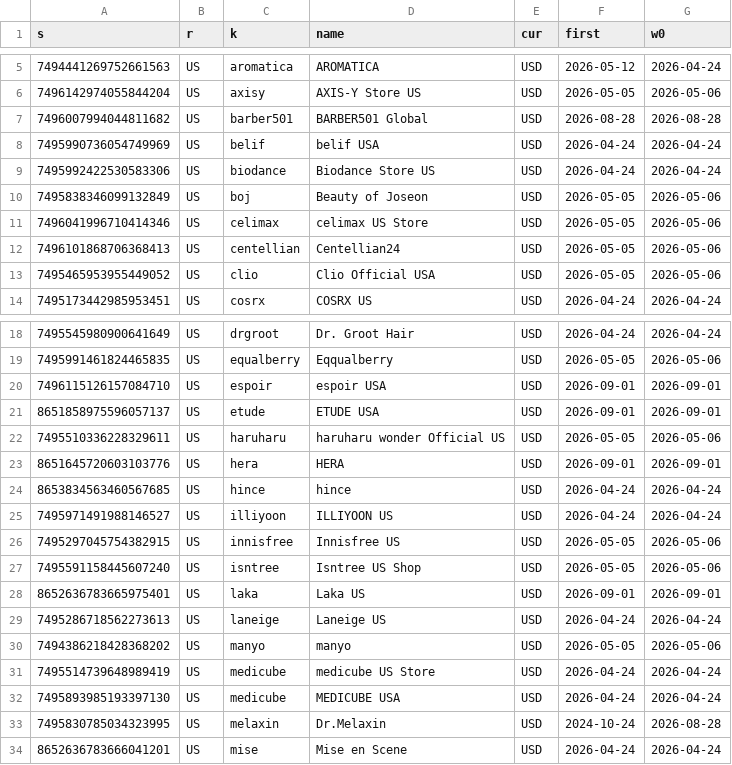
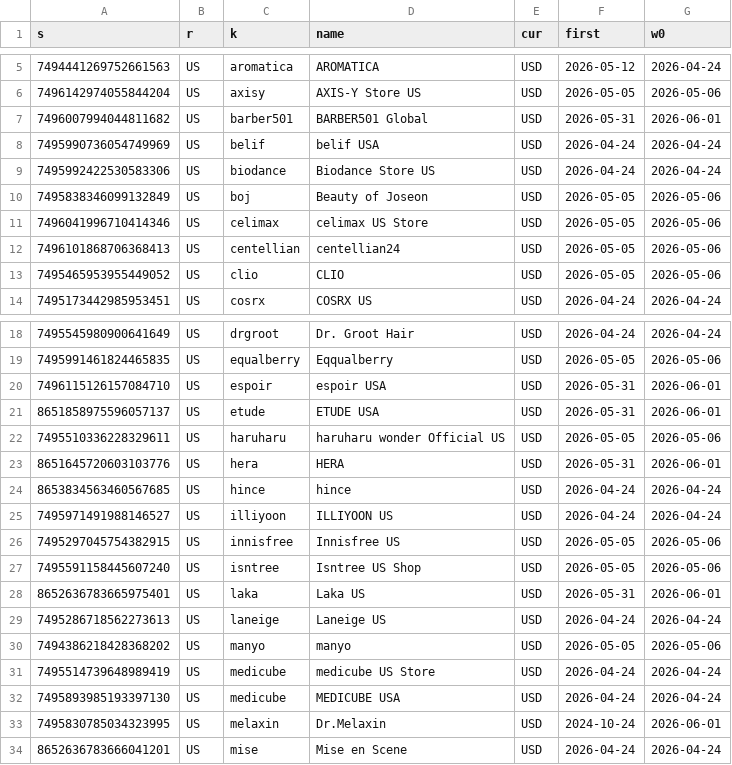
Before and after one commit to dayyyline-lgtm/coverage-dashboard, a CSV file: kbeauty/data/fm_shops.csv, drawn as a sheet; only a part is shown, gaps mark what is left out; the diff covers the shown part only.

```diff
--- a/kbeauty/data/fm_shops.csv
+++ b/kbeauty/data/fm_shops.csv
@@ -6,3 +6,3 @@ s,r,k,name,cur,first,w0
 7496142974055844204,US,axisy,AXIS-Y Store US,USD,2026-05-05,2026-05-06
-7496007994044811682,US,barber501,BARBER501 Global,USD,2026-08-28,2026-08-28
+7496007994044811682,US,barber501,BARBER501 Global,USD,2026-05-31,2026-06-01
 7495990736054749969,US,belif,belif USA,USD,2026-04-24,2026-04-24
@@ -11,4 +11,4 @@ s,r,k,name,cur,first,w0
 7496041996710414346,US,celimax,celimax US Store,USD,2026-05-05,2026-05-06
-7496101868706368413,US,centellian,Centellian24,USD,2026-05-05,2026-05-06
-7495465953955449052,US,clio,Clio Official USA,USD,2026-05-05,2026-05-06
+7496101868706368413,US,centellian,centellian24,USD,2026-05-05,2026-05-06
+7495465953955449052,US,clio,CLIO,USD,2026-05-05,2026-05-06
 7495173442985953451,US,cosrx,COSRX US,USD,2026-04-24,2026-04-24
@@ -19,6 +19,6 @@ s,r,k,name,cur,first,w0
 7495991461824465835,US,equalberry,Eqqualberry,USD,2026-05-05,2026-05-06
-7496115126157084710,US,espoir,espoir USA,USD,2026-09-01,2026-09-01
-8651858975596057137,US,etude,ETUDE USA,USD,2026-09-01,2026-09-01
+7496115126157084710,US,espoir,espoir USA,USD,2026-05-31,2026-06-01
+8651858975596057137,US,etude,ETUDE USA,USD,2026-05-31,2026-06-01
 7495510336228329611,US,haruharu,haruharu wonder Official US,USD,2026-05-05,2026-05-06
-8651645720603103776,US,hera,HERA,USD,2026-09-01,2026-09-01
+8651645720603103776,US,hera,HERA,USD,2026-05-31,2026-06-01
 8653834563460567685,US,hince,hince,USD,2026-04-24,2026-04-24
@@ -27,3 +27,3 @@ s,r,k,name,cur,first,w0
 7495591158445607240,US,isntree,Isntree US Shop,USD,2026-05-05,2026-05-06
-8652636783665975401,US,laka,Laka US,USD,2026-09-01,2026-09-01
+8652636783665975401,US,laka,Laka US,USD,2026-05-31,2026-06-01
 7495286718562273613,US,laneige,Laneige US,USD,2026-04-24,2026-04-24
@@ -32,3 +32,3 @@ s,r,k,name,cur,first,w0
 7495893985193397130,US,medicube,MEDICUBE USA,USD,2026-04-24,2026-04-24
-7495830785034323995,US,melaxin,Dr.Melaxin,USD,2024-10-24,2026-08-28
+7495830785034323995,US,melaxin,Dr.Melaxin,USD,2024-10-24,2026-06-01
 8652636783666041201,US,mise,Mise en Scene,USD,2026-04-24,2026-04-24
```
Also changed, not shown: 4 edited cells elsewhere in this file, 9 other files.
